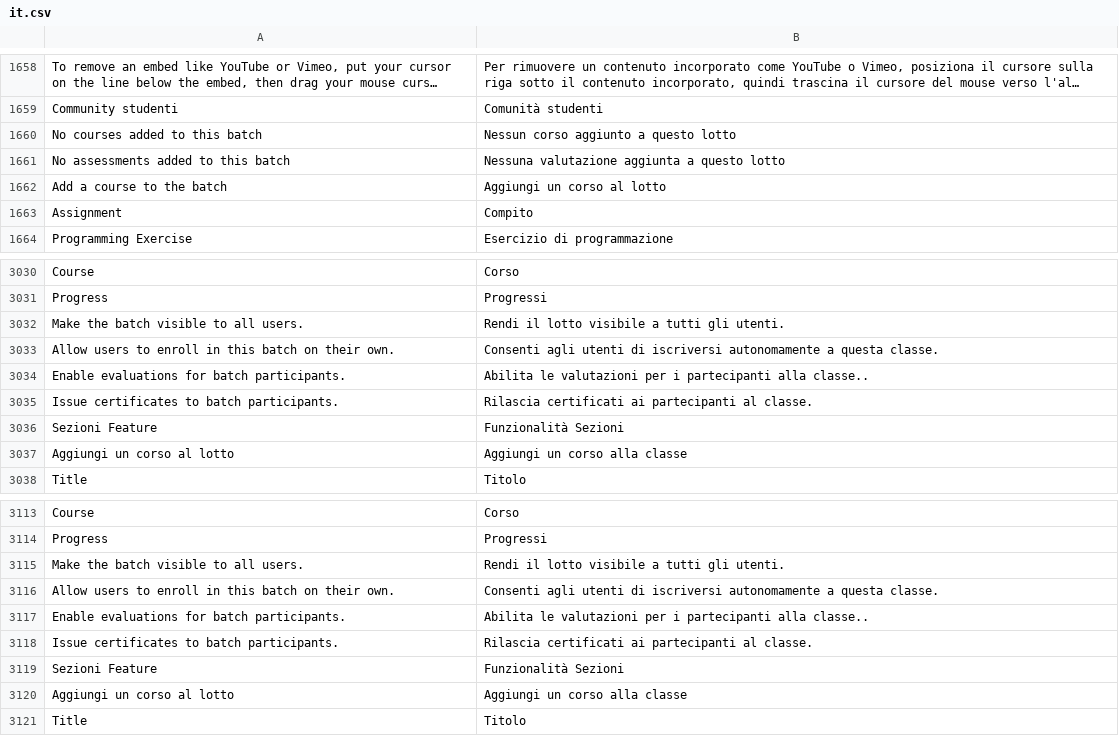
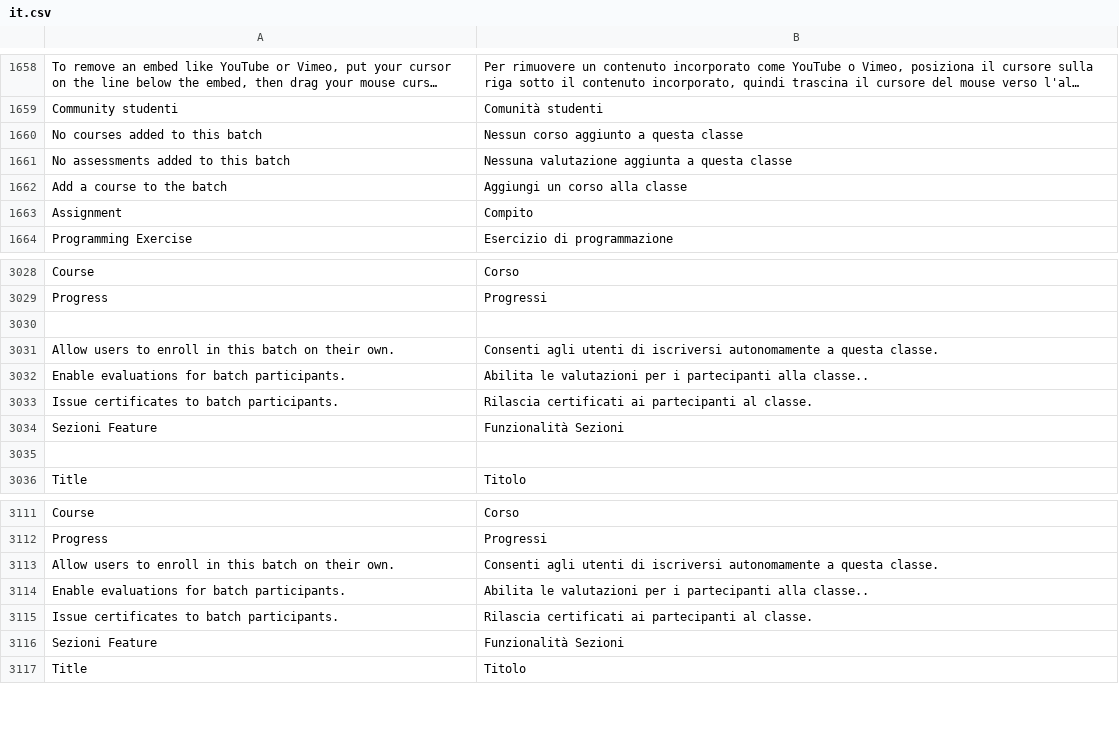
Before and after one commit to mrossi-os/lms, a CSV file: lms/translations/it.csv, drawn as a sheet; only a part is shown, gaps mark what is left out; long unchanged cells end in …; removed rows and columns are numbered as before the commit, all else as after; the diff covers the shown part only; the diff names each change by its address in the sheet, - before the commit and + after, or states it on an @@ line.

```diff
--- a/lms/translations/it.csv
+++ b/lms/translations/it.csv
-B1660: Nessun corso aggiunto a questo lotto
+B1660: Nessun corso aggiunto a questa classe
-B1661: Nessuna valutazione aggiunta a questo lotto
+B1661: Nessuna valutazione aggiunta a questa classe
-B1662: Aggiungi un corso al lotto
+B1662: Aggiungi un corso alla classe
-row 3030: Make the batch visible to all users. | Rendi il lotto visibile a tutti gli utenti.
+row 3030: (empty)
-row 3035: Aggiungi un corso al lotto | Aggiungi un corso alla classe
+row 3035: (empty)
-row 3115: Make the batch visible to all users. | Rendi il lotto visibile a tutti gli utenti.
-row 3120: Aggiungi un corso al lotto | Aggiungi un corso alla classe
```
Also changed, not shown: 2 removed rows and 36 edited cells elsewhere in this file, 1 other file.
